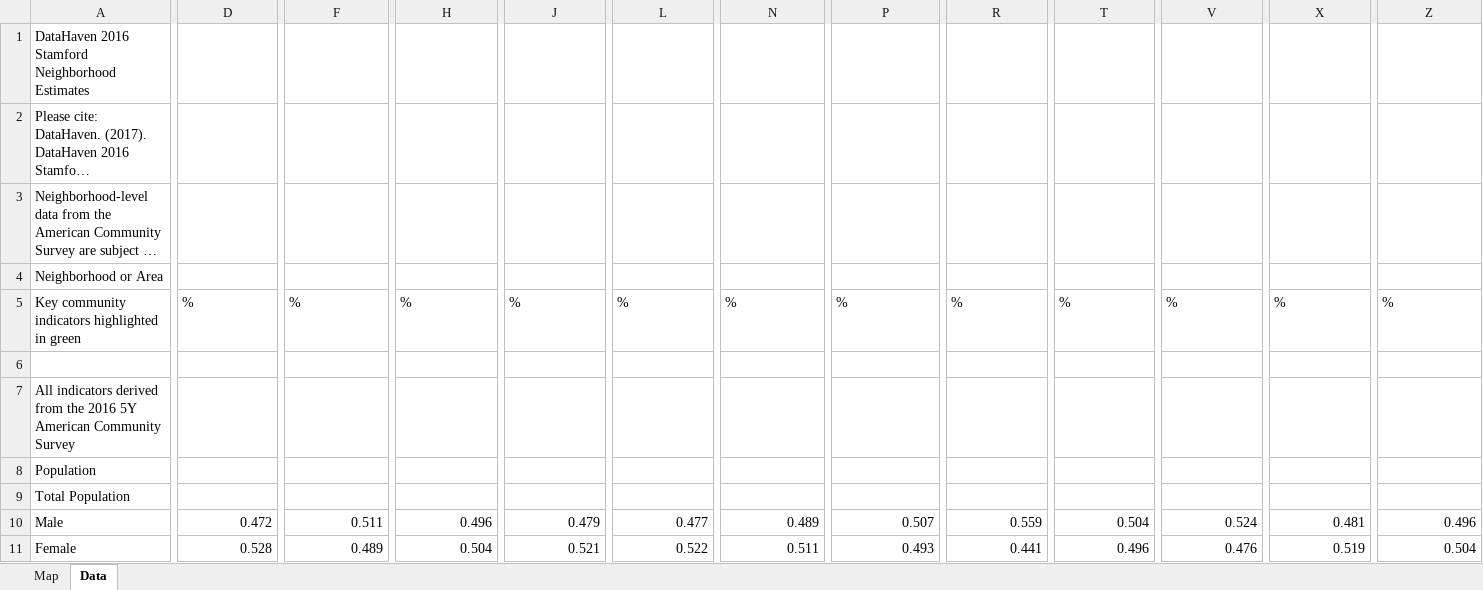
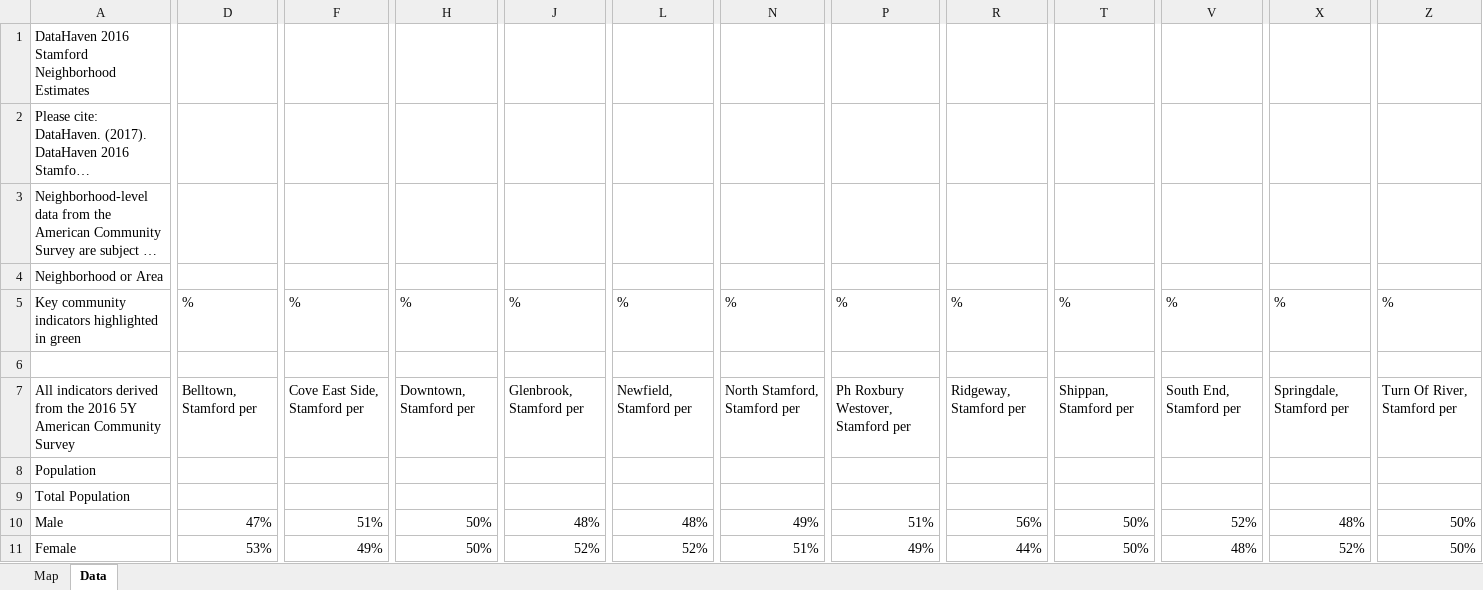
Before and after one commit to camille-s/2016acs, an Excel workbook: Stamford 2016 neighborhood profile.xlsx, sheet Data, drawn as a sheet; only a part is shown, gaps mark what is left out; long unchanged cells end in …; values as stored, in another font and other column widths than the file's, no cell formats; removed rows and columns are numbered as before the commit, all else as after; rows hold the shown columns only; the diff covers the shown part only; the diff names each change by its address in the sheet, - before the commit and + after, or states it on an @@ line.

```diff
--- a/Stamford 2016 neighborhood profile.xlsx (sheet Data)
+++ b/Stamford 2016 neighborhood profile.xlsx (sheet Data)
-row 7: All indicators derived from the 2016 5Y American Community Survey
+row 7: All indicators derived from the 2016 5Y American Community Survey | Belltown, Stamford per | Cove East Side, Stamford per | Downtown, Stamford per | Glenbrook, Stamford per | Newfield, Stamford per | North Stamford, Stamford per | Ph Roxbury Westover, Stamford per | Ridgeway, Stamford per | Shippan, Stamford per | South End, Stamford per | Springdale, Stamford per | Turn Of River, Stamford per
-D10: 0.472
+D10: 47%
-F10: 0.511
+F10: 51%
-H10: 0.496
+H10: 50%
-J10: 0.479
+J10: 48%
-L10: 0.477
+L10: 48%
-N10: 0.489
+N10: 49%
-P10: 0.507
+P10: 51%
-R10: 0.559
+R10: 56%
-T10: 0.504
+T10: 50%
-V10: 0.524
+V10: 52%
-X10: 0.481
+X10: 48%
-Z10: 0.496
+Z10: 50%
-D11: 0.528
+D11: 53%
-F11: 0.489
+F11: 49%
-H11: 0.504
+H11: 50%
-J11: 0.521
+J11: 52%
-L11: 0.522
+L11: 52%
-N11: 0.511
+N11: 51%
-P11: 0.493
+P11: 49%
-R11: 0.441
+R11: 44%
-T11: 0.496
+T11: 50%
-V11: 0.476
+V11: 48%
-X11: 0.519
+X11: 52%
-Z11: 0.504
+Z11: 50%
```
Also changed, not shown: 1826 edited cells elsewhere in this sheet, cell formats, charts or pictures, Bridgeport 2016 neighborhood profile.xlsx.
